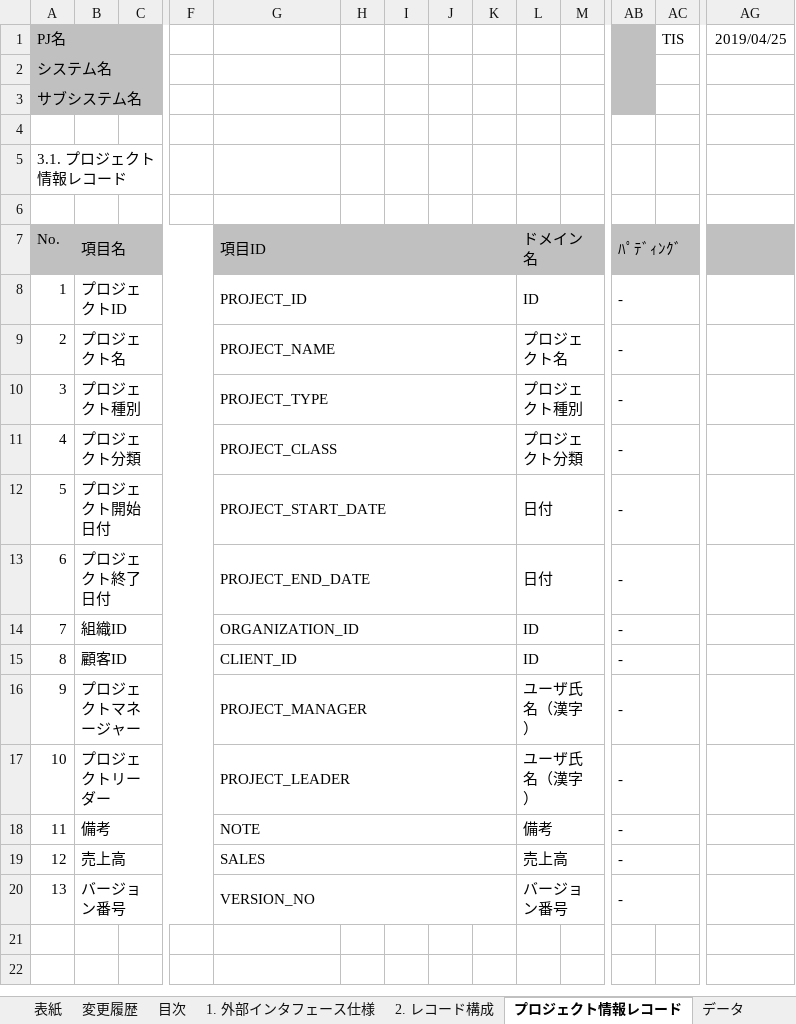
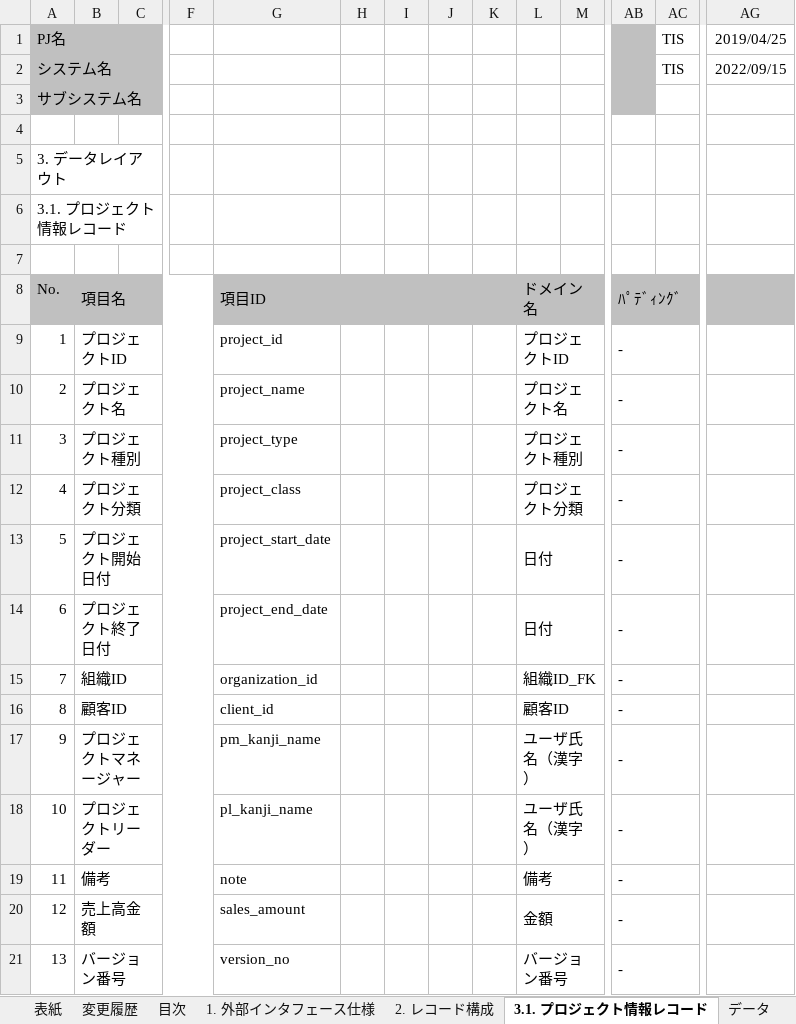
Before and after one commit to Fintan-contents/nablarch-system-development-guide, an Excel workbook: サンプルプロジェクト/設計書/A1_プロジェクト管理システム/030_アプリ設計/030_インタフェース設計/外部インタフェース設計書(I／Fファイル)_N21AA002／期間内プロジェクト一覧.xlsx, sheet 3.1. プロジェクト情報レコード, drawn as a sheet; only a part is shown, gaps mark what is left out; values as stored, in another font and other column widths than the file's, no borders; removed rows and columns are numbered as before the commit, all else as after; rows hold the shown columns only; the diff names each change by its address in the sheet, - before the commit and + after, or states it on an @@ line.

Commit message:
・「ユーザ」「マネージャ」「メンバ」の表記ゆれを調整 ・項目名、項目ID、ドメイン名をテーブル定義、ドメイン定義に合わせて修正

```diff
--- a/サンプルプロジェクト/設計書/A1_プロジェクト管理システム/030_アプリ設計/030_インタフェース設計/外部インタフェース設計書(I／Fファイル)_N21AA002／期間内プロジェクト一覧.xlsx (sheet 3.1. プロジェクト情報レコード)
+++ b/サンプルプロジェクト/設計書/A1_プロジェクト管理システム/030_アプリ設計/030_インタフェース設計/外部インタフェース設計書(I／Fファイル)_N21AA002／期間内プロジェクト一覧.xlsx (sheet 3.1. プロジェクト情報レコード)
-sheet tab: プロジェクト情報レコード
+sheet tab: 3.1. プロジェクト情報レコード
-AC2: (empty)
+AC2: TIS
-AG2: (empty)
+AG2: 2022/09/15
@@ column A (No.) renumbered between rows 5 and 6 @@
+row 7: (empty)
-G9 (項目ID): PROJECT_ID
+G9 (項目ID): project_id
-G8:K8 merged
-L9 (ドメイン名): ID
+L9 (ドメイン名): プロジェクトID
-G10 (項目ID): PROJECT_NAME
+G10 (項目ID): project_name
-G9:K9 merged
-G11 (項目ID): PROJECT_TYPE
+G11 (項目ID): project_type
-G10:K10 merged
-G12 (項目ID): PROJECT_CLASS
+G12 (項目ID): project_class
-G11:K11 merged
-G13 (項目ID): PROJECT_START_DATE
+G13 (項目ID): project_start_date
-G12:K12 merged
-G14 (項目ID): PROJECT_END_DATE
+G14 (項目ID): project_end_date
-G13:K13 merged
-G15 (項目ID): ORGANIZATION_ID
+G15 (項目ID): organization_id
-G14:K14 merged
-L15 (ドメイン名): ID
+L15 (ドメイン名): 組織ID_FK
-G16 (項目ID): CLIENT_ID
+G16 (項目ID): client_id
-G15:K15 merged
-L16 (ドメイン名): ID
+L16 (ドメイン名): 顧客ID
-G17 (項目ID): PROJECT_MANAGER
+G17 (項目ID): pm_kanji_name
-G16:K16 merged
-G18 (項目ID): PROJECT_LEADER
+G18 (項目ID): pl_kanji_name
-G17:K17 merged
-G19 (項目ID): NOTE
+G19 (項目ID): note
-G18:K18 merged
-B20 (項目名): 売上高
+B20 (項目名): 売上高金額
-G20 (項目ID): SALES
+G20 (項目ID): sales_amount
-G19:K19 merged
-L20 (ドメイン名): 売上高
+L20 (ドメイン名): 金額
-G21 (項目ID): VERSION_NO
+G21 (項目ID): version_no
-G20:K20 merged
```
Also changed, not shown: sheet 変更履歴, sheet 2. レコード構成, sheet 表紙, sheet 目次, sheet 1. 外部インタフェース仕様, charts or pictures.
